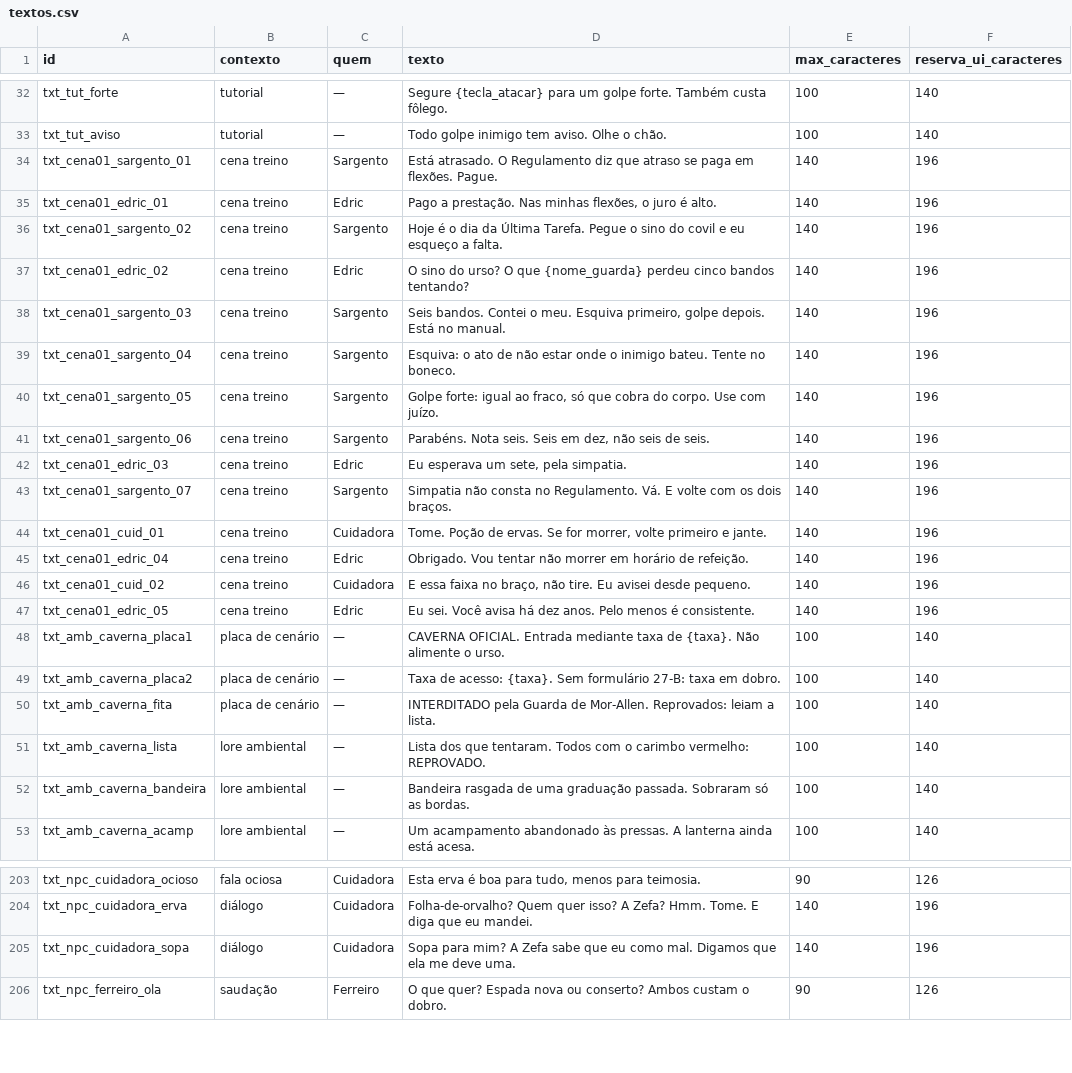
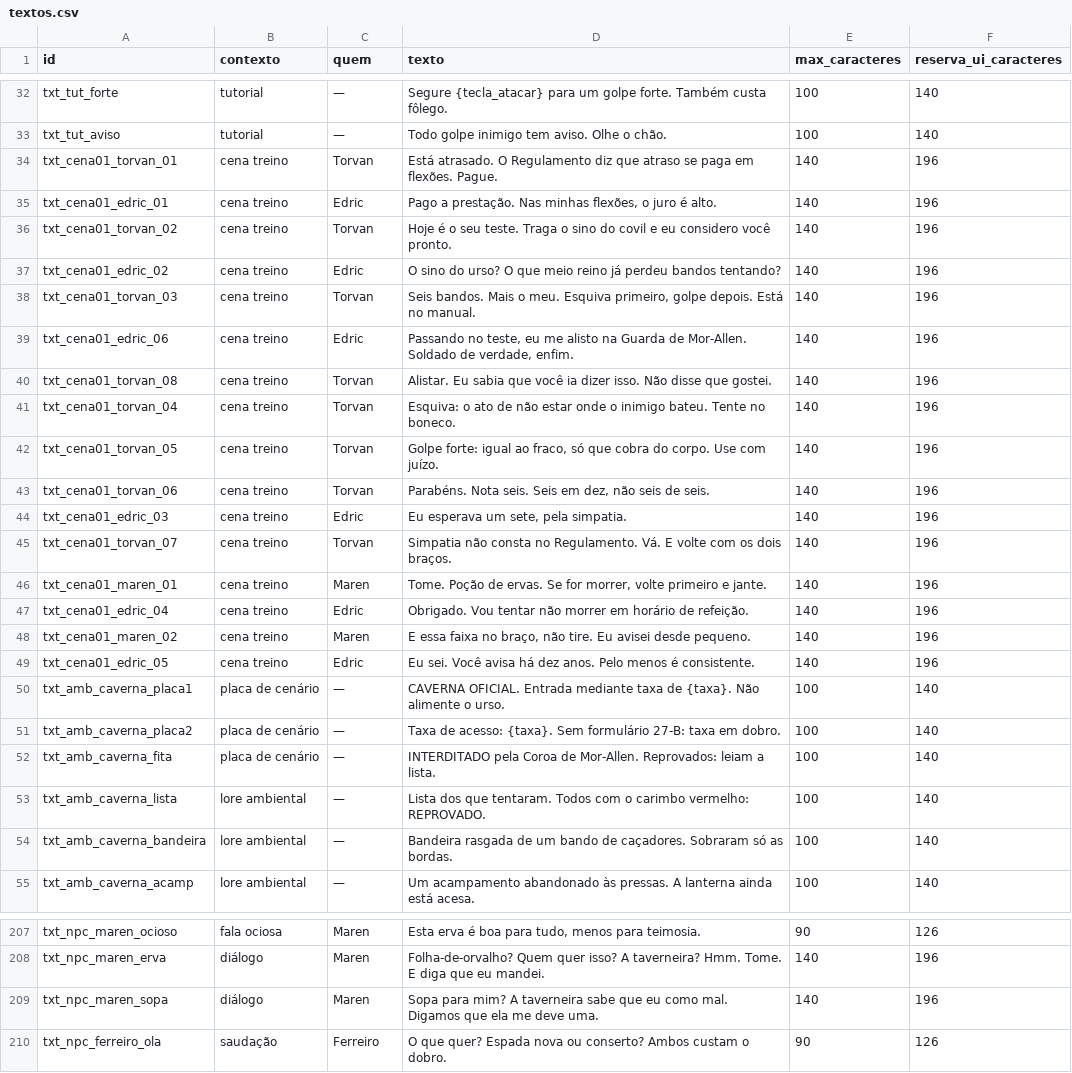
Before and after one commit to marcalsantarem/dunwick, a CSV file: docs/narrativa/textos.csv, drawn as a sheet; only a part is shown, gaps mark what is left out; the diff covers the shown part only.

```diff
--- a/docs/narrativa/textos.csv
+++ b/docs/narrativa/textos.csv
@@ -33,15 +33,17 @@
 "txt_tut_aviso","tutorial","—","Todo golpe inimigo tem aviso. Olhe o chão.","100","140"
-"txt_cena01_sargento_01","cena treino","Sargento","Está atrasado. O Regulamento diz que atraso se paga em flexões. Pague.","140","196"
+"txt_cena01_torvan_01","cena treino","Torvan","Está atrasado. O Regulamento diz que atraso se paga em flexões. Pague.","140","196"
 "txt_cena01_edric_01","cena treino","Edric","Pago a prestação. Nas minhas flexões, o juro é alto.","140","196"
-"txt_cena01_sargento_02","cena treino","Sargento","Hoje é o dia da Última Tarefa. Pegue o sino do covil e eu esqueço a falta.","140","196"
-"txt_cena01_edric_02","cena treino","Edric","O sino do urso? O que {nome_guarda} perdeu cinco bandos tentando?","140","196"
-"txt_cena01_sargento_03","cena treino","Sargento","Seis bandos. Contei o meu. Esquiva primeiro, golpe depois. Está no manual.","140","196"
-"txt_cena01_sargento_04","cena treino","Sargento","Esquiva: o ato de não estar onde o inimigo bateu. Tente no boneco.","140","196"
-"txt_cena01_sargento_05","cena treino","Sargento","Golpe forte: igual ao fraco, só que cobra do corpo. Use com juízo.","140","196"
-"txt_cena01_sargento_06","cena treino","Sargento","Parabéns. Nota seis. Seis em dez, não seis de seis.","140","196"
+"txt_cena01_torvan_02","cena treino","Torvan","Hoje é o seu teste. Traga o sino do covil e eu considero você pronto.","140","196"
+"txt_cena01_edric_02","cena treino","Edric","O sino do urso? O que meio reino já perdeu bandos tentando?","140","196"
+"txt_cena01_torvan_03","cena treino","Torvan","Seis bandos. Mais o meu. Esquiva primeiro, golpe depois. Está no manual.","140","196"
+"txt_cena01_edric_06","cena treino","Edric","Passando no teste, eu me alisto na Guarda de Mor-Allen. Soldado de verdade, enfim.","140","196"
+"txt_cena01_torvan_08","cena treino","Torvan","Alistar. Eu sabia que você ia dizer isso. Não disse que gostei.","140","196"
+"txt_cena01_torvan_04","cena treino","Torvan","Esquiva: o ato de não estar onde o inimigo bateu. Tente no boneco.","140","196"
+"txt_cena01_torvan_05","cena treino","Torvan","Golpe forte: igual ao fraco, só que cobra do corpo. Use com juízo.","140","196"
+"txt_cena01_torvan_06","cena treino","Torvan","Parabéns. Nota seis. Seis em dez, não seis de seis.","140","196"
 "txt_cena01_edric_03","cena treino","Edric","Eu esperava um sete, pela simpatia.","140","196"
-"txt_cena01_sargento_07","cena treino","Sargento","Simpatia não consta no Regulamento. Vá. E volte com os dois braços.","140","196"
-"txt_cena01_cuid_01","cena treino","Cuidadora","Tome. Poção de ervas. Se for morrer, volte primeiro e jante.","140","196"
+"txt_cena01_torvan_07","cena treino","Torvan","Simpatia não consta no Regulamento. Vá. E volte com os dois braços.","140","196"
+"txt_cena01_maren_01","cena treino","Maren","Tome. Poção de ervas. Se for morrer, volte primeiro e jante.","140","196"
 "txt_cena01_edric_04","cena treino","Edric","Obrigado. Vou tentar não morrer em horário de refeição.","140","196"
-"txt_cena01_cuid_02","cena treino","Cuidadora","E essa faixa no braço, não tire. Eu avisei desde pequeno.","140","196"
+"txt_cena01_maren_02","cena treino","Maren","E essa faixa no braço, não tire. Eu avisei desde pequeno.","140","196"
 "txt_cena01_edric_05","cena treino","Edric","Eu sei. Você avisa há dez anos. Pelo menos é consistente.","140","196"
@@ -49,5 +51,5 @@
 "txt_amb_caverna_placa2","placa de cenário","—","Taxa de acesso: {taxa}. Sem formulário 27-B: taxa em dobro.","100","140"
-"txt_amb_caverna_fita","placa de cenário","—","INTERDITADO pela Guarda de Mor-Allen. Reprovados: leiam a lista.","100","140"
+"txt_amb_caverna_fita","placa de cenário","—","INTERDITADO pela Coroa de Mor-Allen. Reprovados: leiam a lista.","100","140"
 "txt_amb_caverna_lista","lore ambiental","—","Lista dos que tentaram. Todos com o carimbo vermelho: REPROVADO.","100","140"
-"txt_amb_caverna_bandeira","lore ambiental","—","Bandeira rasgada de uma graduação passada. Sobraram só as bordas.","100","140"
+"txt_amb_caverna_bandeira","lore ambiental","—","Bandeira rasgada de um bando de caçadores. Sobraram só as bordas.","100","140"
 "txt_amb_caverna_acamp","lore ambiental","—","Um acampamento abandonado às pressas. A lanterna ainda está acesa.","100","140"
@@ -203,4 +207,4 @@
-"txt_npc_cuidadora_ocioso","fala ociosa","Cuidadora","Esta erva é boa para tudo, menos para teimosia.","90","126"
-"txt_npc_cuidadora_erva","diálogo","Cuidadora","Folha-de-orvalho? Quem quer isso? A Zefa? Hmm. Tome. E diga que eu mandei.","140","196"
-"txt_npc_cuidadora_sopa","diálogo","Cuidadora","Sopa para mim? A Zefa sabe que eu como mal. Digamos que ela me deve uma.","140","196"
+"txt_npc_maren_ocioso","fala ociosa","Maren","Esta erva é boa para tudo, menos para teimosia.","90","126"
+"txt_npc_maren_erva","diálogo","Maren","Folha-de-orvalho? Quem quer isso? A taverneira? Hmm. Tome. E diga que eu mandei.","140","196"
+"txt_npc_maren_sopa","diálogo","Maren","Sopa para mim? A taverneira sabe que eu como mal. Digamos que ela me deve uma.","140","196"
 "txt_npc_ferreiro_ola","saudação","Ferreiro","O que quer? Espada nova ou conserto? Ambos custam o dobro.","90","126"
```
Also changed, not shown: 5 added rows, 1 removed row and 77 edited cells elsewhere in this file, 19 other files.
